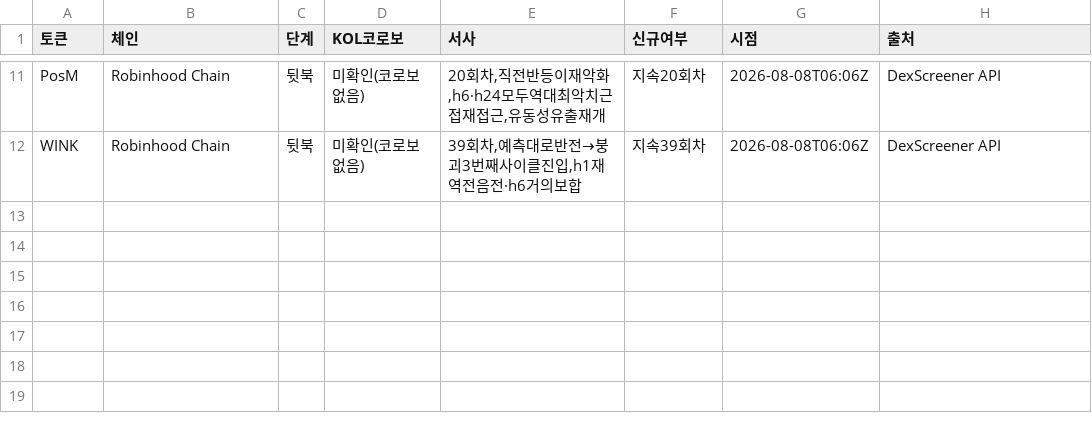
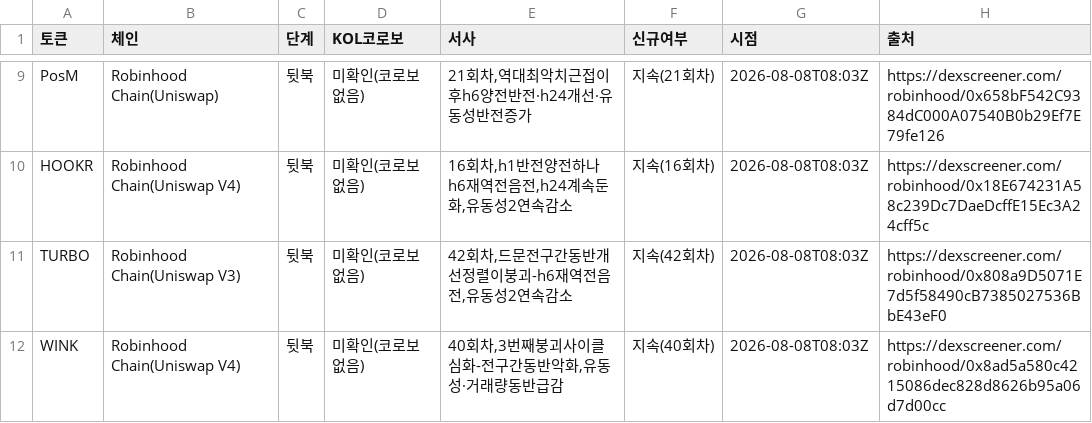
Before and after one commit to HoinKwak/study, a CSV file: research/kol/watch.csv, drawn as a sheet; only a part is shown, gaps mark what is left out; addresses are those after the commit; the diff covers the shown part only; the diff names each change by its address in the sheet, - before the commit and + after, or states it on an @@ line.

```diff
--- a/research/kol/watch.csv
+++ b/research/kol/watch.csv
-B9 (체인): Robinhood Chain
+B9 (체인): Robinhood Chain(Uniswap)
-E9 (서사): 20회차,직전반등이재악화,h6·h24모두역대최악치근접재접근,유동성유출재개
+E9 (서사): 21회차,역대최악치근접이후h6양전반전·h24개선·유동성반전증가
-F9 (신규여부): 지속20회차
+F9 (신규여부): 지속(21회차)
-G9 (시점): 2026-08-08T06:06Z
+G9 (시점): 2026-08-08T08:03Z
-H9 (출처): DexScreener API
+H9 (출처): https://dexscreener.com/robinhood/0x658bF542C9384dC000A07540B0b29Ef7E79fe126
+row 10: HOOKR | Robinhood Chain(Uniswap V4) | 뒷북 | 미확인(코로보없음) | 16회차,h1반전양전하나h6재역전음전,h24계속둔화,유동성2연속감소 | 지속(16회차) | 2026-08-08T08:03Z | https://dexscreener.com/robinhood/0x18E674231A58c239Dc7DaeDcffE15Ec3A24cff5c
+row 11: TURBO | Robinhood Chain(Uniswap V3) | 뒷북 | 미확인(코로보없음) | 42회차,드문전구간동반개선정렬이붕괴-h6재역전음전,유동성2연속감소 | 지속(42회차) | 2026-08-08T08:03Z | https://dexscreener.com/robinhood/0x808a9D5071E7d5f58490cB7385027536BbE43eF0
-B12 (체인): Robinhood Chain
+B12 (체인): Robinhood Chain(Uniswap V4)
-E12 (서사): 39회차,예측대로반전→붕괴3번째사이클진입,h1재역전음전·h6거의보합
+E12 (서사): 40회차,3번째붕괴사이클심화-전구간동반악화,유동성·거래량동반급감
-F12 (신규여부): 지속39회차
+F12 (신규여부): 지속(40회차)
-G12 (시점): 2026-08-08T06:06Z
+G12 (시점): 2026-08-08T08:03Z
-H12 (출처): DexScreener API
+H12 (출처): https://dexscreener.com/robinhood/0x8ad5a580c4215086dec828d8626b95a06d7d00cc
```
Also changed, not shown: 2 added rows, 4 removed rows and 30 edited cells elsewhere in this file, 2 other files.
